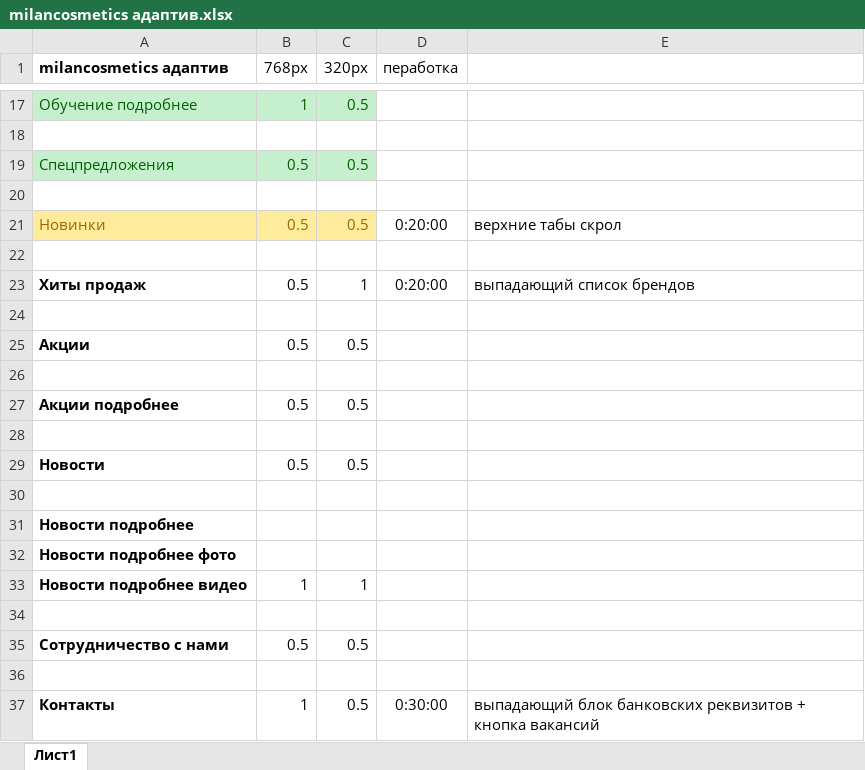
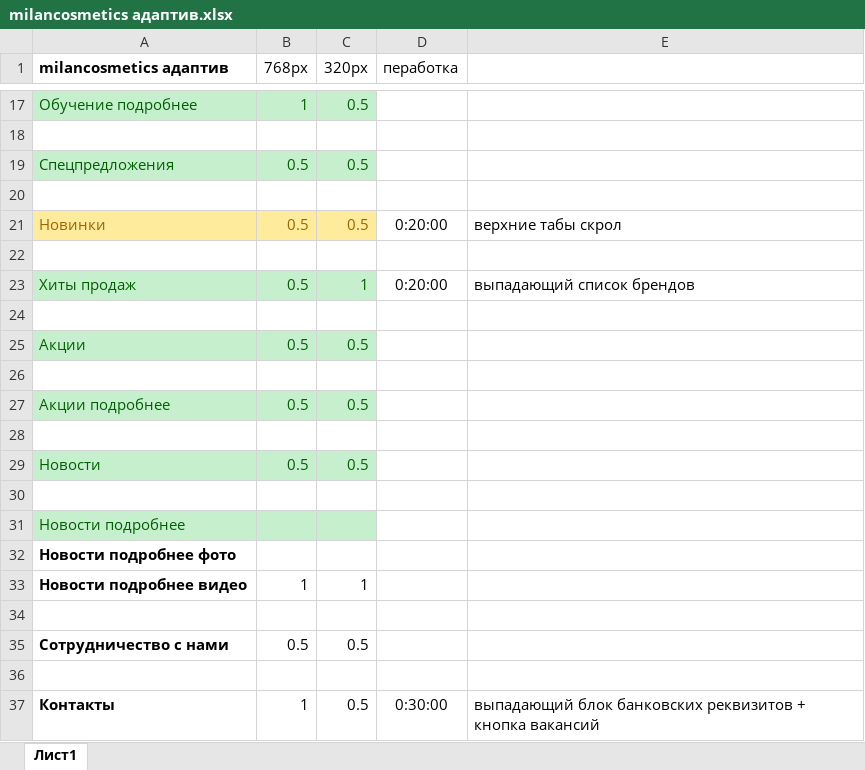
Before and after one commit to Sklif79/milancosmetics, an Excel workbook: milancosmetics адаптив.xlsx, sheet Лист1, drawn as a sheet; only a part is shown, gaps mark what is left out; values as stored, in another font and other column widths than the file's, no borders; the diff names each change by its address in the sheet, - before the commit and + after, or states it on an @@ line.

```diff
--- a/milancosmetics адаптив.xlsx (sheet Лист1)
+++ b/milancosmetics адаптив.xlsx (sheet Лист1)
-A23:C23 fill: none
+A23:C23 fill: #C6EFCE
-A23 bold: on
+A23 bold: off
-A23:C23 text colour: black
+A23:C23 text colour: #006100
-A25:C25 fill: none
+A25:C25 fill: #C6EFCE
-A25 bold: on
+A25 bold: off
-A25:C25 text colour: black
+A25:C25 text colour: #006100
-A27:C27 fill: none
+A27:C27 fill: #C6EFCE
-A27 bold: on
+A27 bold: off
-A27:C27 text colour: black
+A27:C27 text colour: #006100
-A29:C29 fill: none
+A29:C29 fill: #C6EFCE
-A29 bold: on
+A29 bold: off
-A29:C29 text colour: black
+A29:C29 text colour: #006100
-A31:C31 fill: none
+A31:C31 fill: #C6EFCE
@@ A31 bold: on → off, text colour: black → #006100 @@
```
Also changed, not shown: 16 other files.
